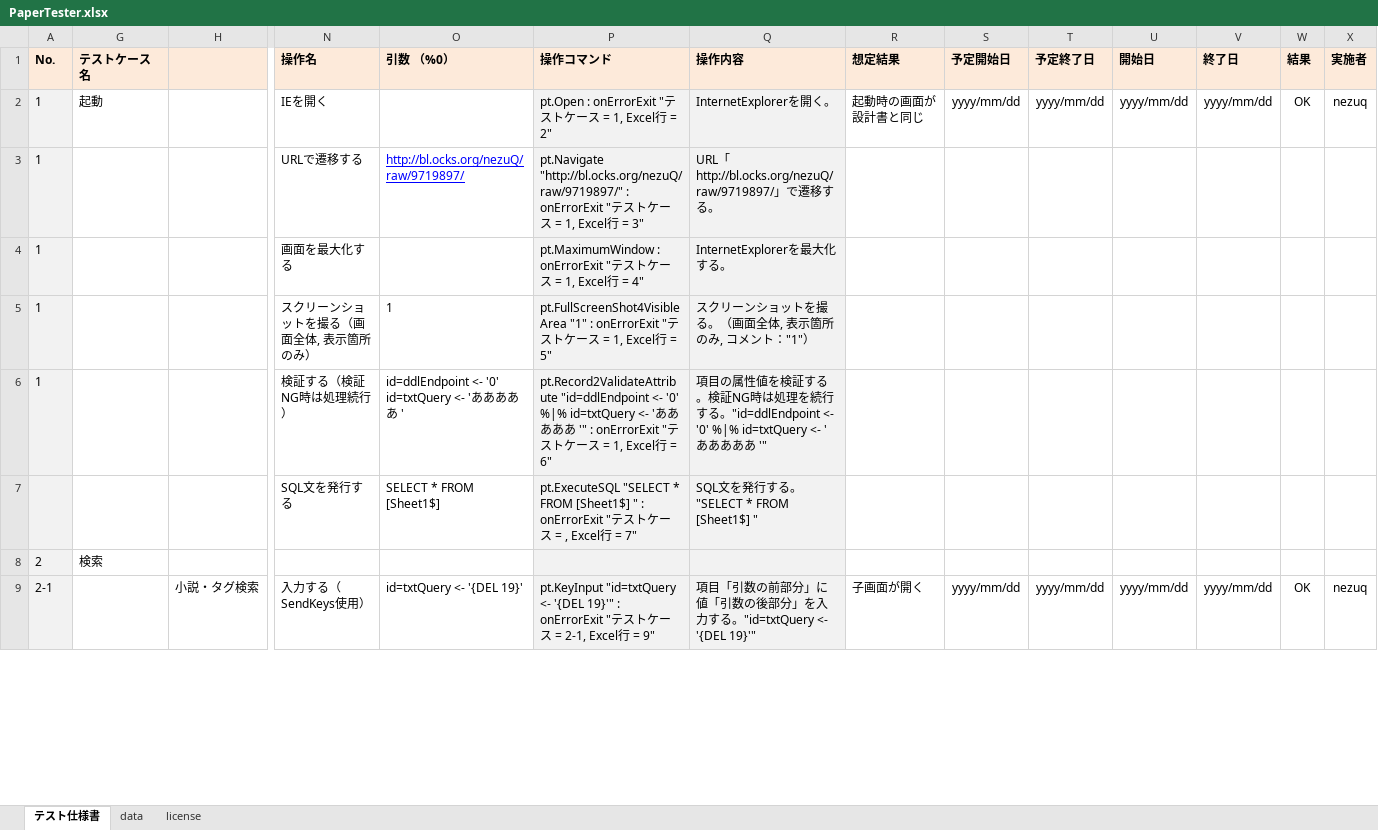
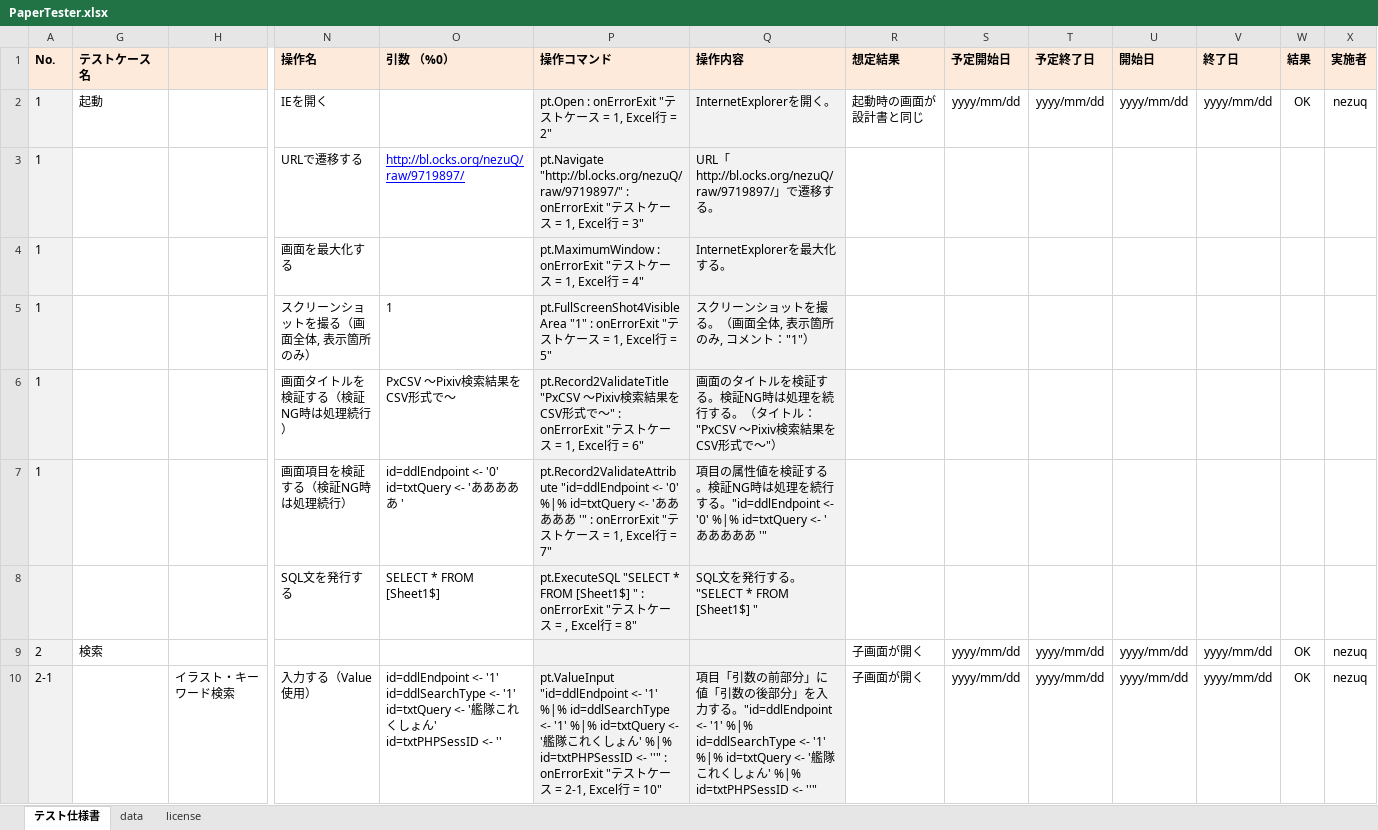
Before and after one commit to nezuQ/PaperTester, an Excel workbook: PaperTester.xlsx, sheet テスト仕様書, drawn as a sheet; only a part is shown, gaps mark what is left out; values as stored, in another font and other column widths than the file's, no borders; conditional formats not drawn; removed rows and columns are numbered as before the commit, all else as after; rows hold the shown columns only; ↵ is a line break in a cell; the diff covers the shown part only; the diff names each change by its address in the sheet, - before the commit and + after, or states it on an @@ line.

Commit message:
Add ValidateTitle command. Add Run command.

```diff
--- a/PaperTester.xlsx (sheet テスト仕様書)
+++ b/PaperTester.xlsx (sheet テスト仕様書)
+row 6: 1 |  |  | 画面タイトルを検証する（検証NG時は処理続行） | PxCSV ～Pixiv検索結果をCSV形式で～ | pt.Record2ValidateTitle "PxCSV ～Pixiv検索結果をCSV形式で～" : onErrorExit "テストケース = 1, Excel行 = 6" | 画面のタイトルを検証する。検証NG時は処理を続行する。（タイトル："PxCSV ～Pixiv検索結果をCSV形式で～"）
-N7 (操作名): 検証する（検証NG時は処理続行）
+N7 (操作名): 画面項目を検証する（検証NG時は処理続行）
-P7 (操作コマンド): …= 6"
+P7 (操作コマンド): …= 7"
-P8 (操作コマンド): …= 7"
+P8 (操作コマンド): …= 8"
-row 8: 2 | 検索
+row 9: 2 | 検索 |  |  |  |  |  | 子画面が開く | yyyy/mm/dd | yyyy/mm/dd | yyyy/mm/dd | yyyy/mm/dd | OK | nezuq
-H10: 小説・タグ検索
+H10: イラスト・キーワード検索
-N10 (操作名): 入力する（SendKeys使用）
+N10 (操作名): 入力する（Value使用）
-O10 (引数 （%0）): id=txtQuery <- '{DEL 19}'
+O10 (引数 （%0）): id=ddlEndpoint <- '1' ↵ id=ddlSearchType <- '1' ↵ id=txtQuery <- '艦隊これくしょん' ↵ id=txtPHPSessID <- ''
-P10 (操作コマンド): pt.KeyInput "id=txtQuery <- '{DEL 19}'" : onErrorExit "テストケース = 2-1, Excel行 = 9"
+P10 (操作コマンド): pt.ValueInput "id=ddlEndpoint <- '1' %|% id=ddlSearchType <- '1' %|% id=txtQuery <- '艦隊これくしょん' %|% id=txtPHPSessID <- ''" : onErrorExit "テストケース = 2-1, Excel行 = 10"
-Q10 (操作内容): …力する。"id=txtQuery <- '{DEL 19}'"
+Q10 (操作内容): …力する。"id=ddlEndpoint <- '1' %|% id=ddlSearchType <- '1' %|% id=txtQuery <- '艦隊これくしょん' %|% id=txtPHPSessID <- ''"
```
Also changed, not shown: 7 added rows, 8 removed rows and 39 edited cells elsewhere in this sheet, sheet data, formulas that keep their value, hidden cells, 3 other files.
